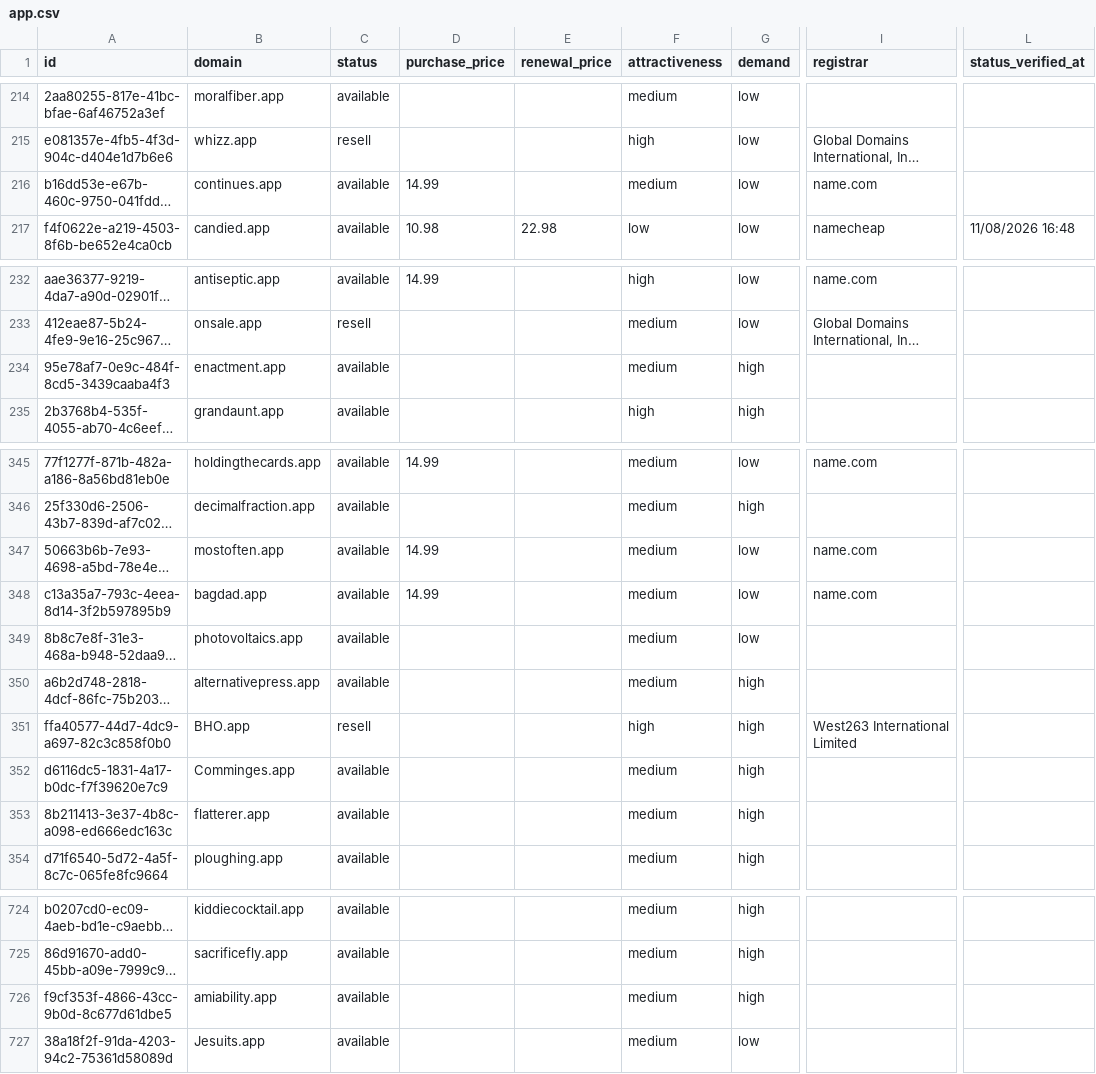
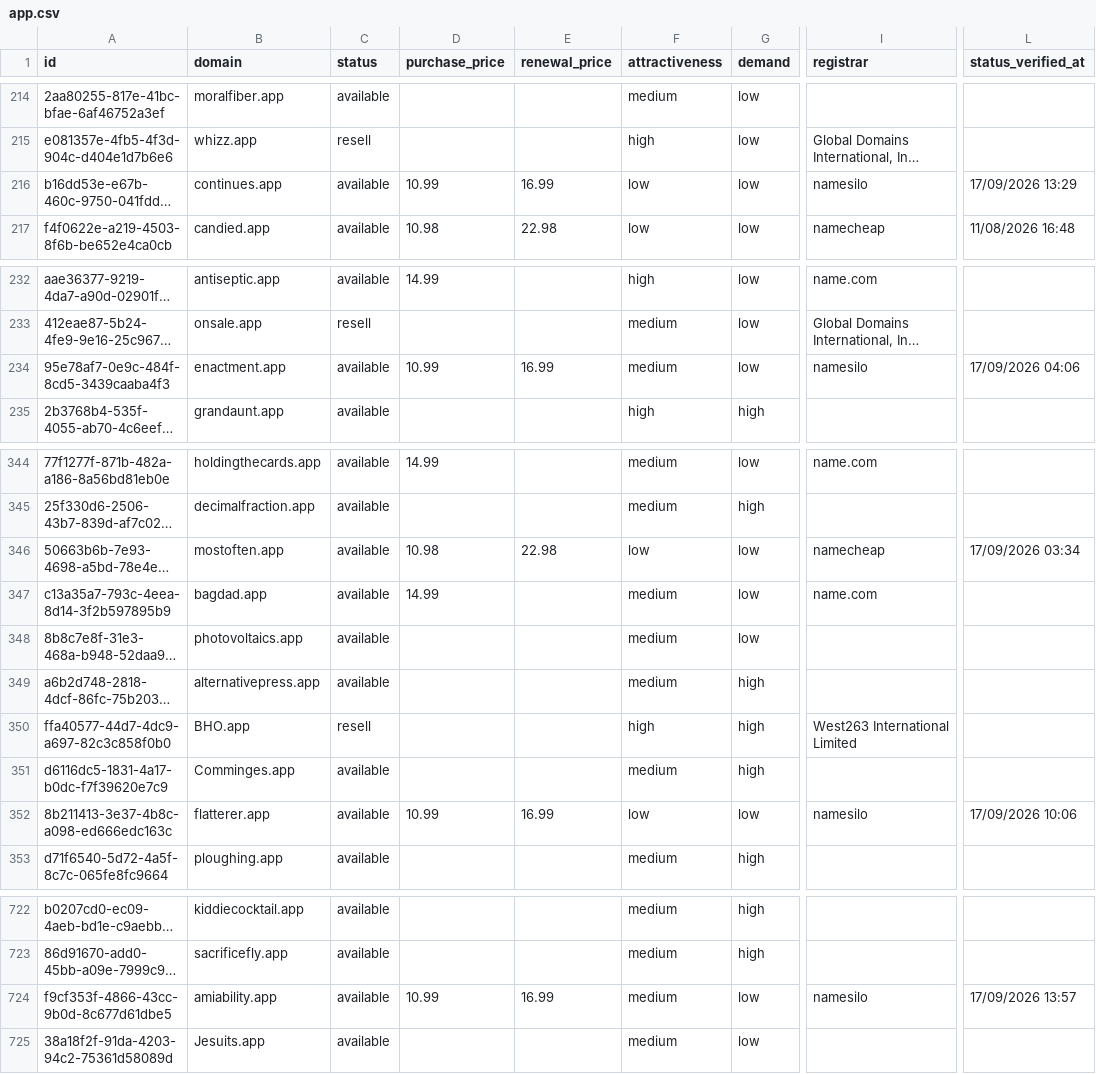
Before and after one commit to UniqueDomains/app-oneword-domains, a CSV file: app.csv, drawn as a sheet; only a part is shown, gaps mark what is left out; long unchanged cells end in …; addresses are those after the commit; the diff covers the shown part only; the diff names each change by its address in the sheet, - before the commit and + after, or states it on an @@ line.

```diff
--- a/app.csv
+++ b/app.csv
-D216 (purchase_price): 14.99
+D216 (purchase_price): 10.99
-E216 (renewal_price): (empty)
+E216 (renewal_price): 16.99
-F216 (attractiveness): medium
+F216 (attractiveness): low
-I216 (registrar): name.com
+I216 (registrar): namesilo
-L216 (status_verified_at): (empty)
+L216 (status_verified_at): 17/09/2026 13:29
-D234 (purchase_price): (empty)
+D234 (purchase_price): 10.99
-E234 (renewal_price): (empty)
+E234 (renewal_price): 16.99
-G234 (demand): high
+G234 (demand): low
-I234 (registrar): (empty)
+I234 (registrar): namesilo
-L234 (status_verified_at): (empty)
+L234 (status_verified_at): 17/09/2026 04:06
-D346 (purchase_price): 14.99
+D346 (purchase_price): 10.98
-E346 (renewal_price): (empty)
+E346 (renewal_price): 22.98
-F346 (attractiveness): medium
+F346 (attractiveness): low
-I346 (registrar): name.com
+I346 (registrar): namecheap
-L346 (status_verified_at): (empty)
+L346 (status_verified_at): 17/09/2026 03:34
-D352 (purchase_price): (empty)
+D352 (purchase_price): 10.99
-E352 (renewal_price): (empty)
+E352 (renewal_price): 16.99
-F352 (attractiveness): medium
+F352 (attractiveness): low
-G352 (demand): high
+G352 (demand): low
-I352 (registrar): (empty)
+I352 (registrar): namesilo
-L352 (status_verified_at): (empty)
+L352 (status_verified_at): 17/09/2026 10:06
-D724 (purchase_price): (empty)
+D724 (purchase_price): 10.99
-E724 (renewal_price): (empty)
+E724 (renewal_price): 16.99
-G724 (demand): high
+G724 (demand): low
-I724 (registrar): (empty)
+I724 (registrar): namesilo
-L724 (status_verified_at): (empty)
+L724 (status_verified_at): 17/09/2026 13:57
```
Also changed, not shown: 2 added rows, 2 removed rows and 22 edited cells elsewhere in this file, 4 other files.
